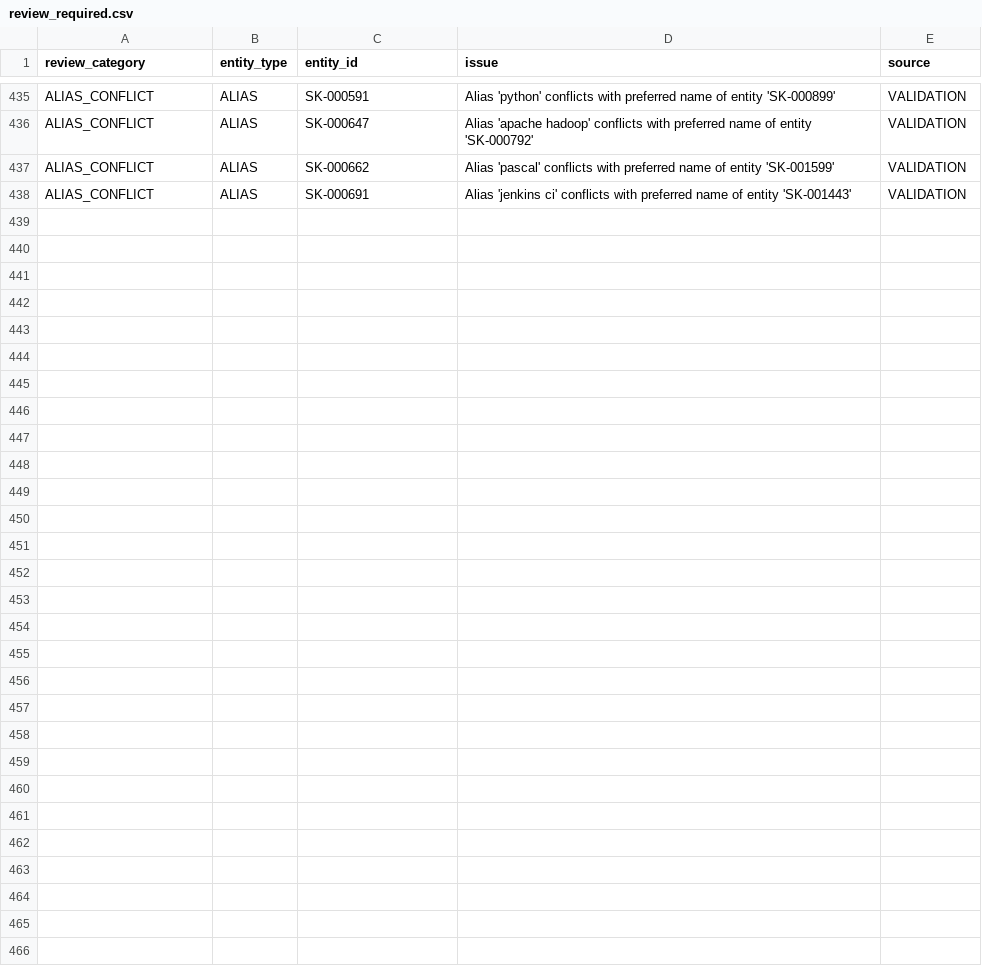
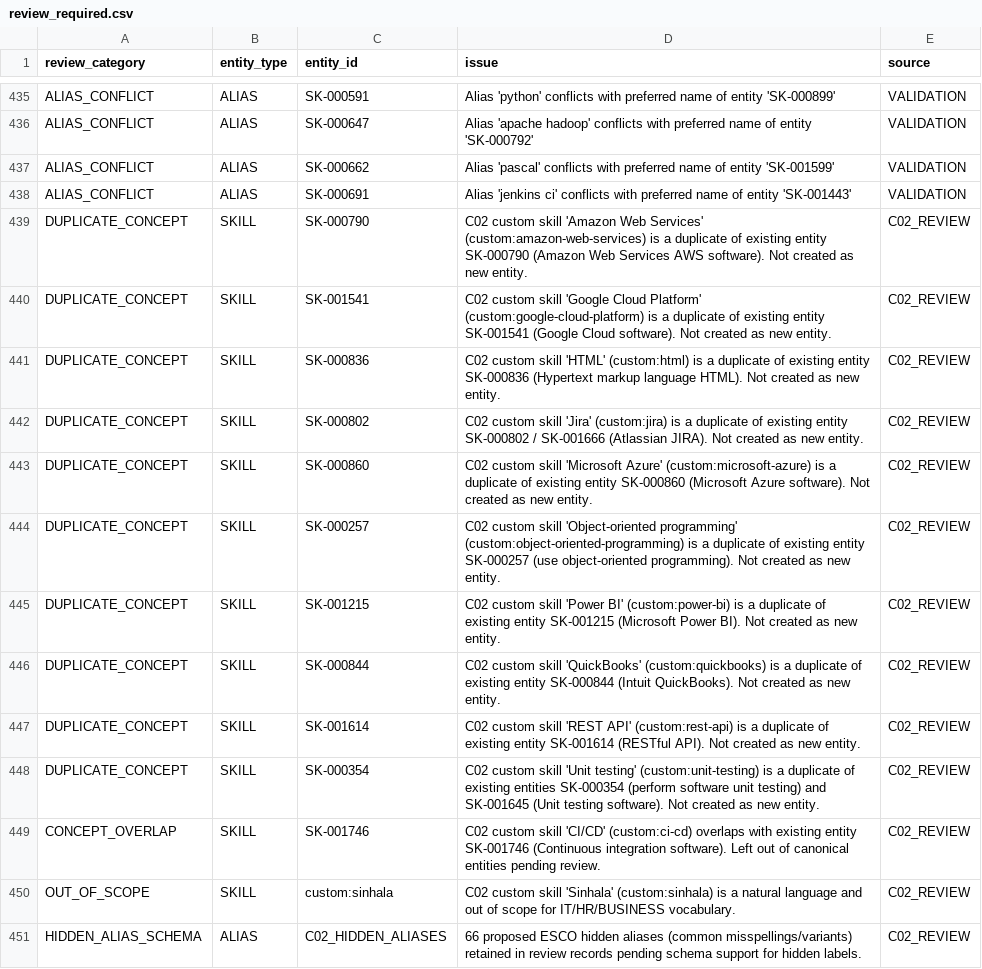
Before and after one commit to Akalankagunathilake2002/J26-SE-328-RP, a CSV file: services/shared-skill-knowledge/seed/import_ready/review_required.csv, drawn as a sheet; only a part is shown, gaps mark what is left out.

Commit message:
feat: refine SSKS approvals and add skill nature classification

```diff
--- a/services/shared-skill-knowledge/seed/import_ready/review_required.csv
+++ b/services/shared-skill-knowledge/seed/import_ready/review_required.csv
@@ -438 +438,14 @@ ALIAS_CONFLICT,ALIAS,SK-000662,Alias 'pascal' conflicts with preferred name of e
 ALIAS_CONFLICT,ALIAS,SK-000691,Alias 'jenkins ci' conflicts with preferred name of entity 'SK-001443',VALIDATION
+DUPLICATE_CONCEPT,SKILL,SK-000790,C02 custom skill 'Amazon Web Services' (custom:amazon-web-services) is a duplicate of existing entity SK-000790 (Amazon Web Services AWS software). Not created as new entity.,C02_REVIEW
+DUPLICATE_CONCEPT,SKILL,SK-001541,C02 custom skill 'Google Cloud Platform' (custom:google-cloud-platform) is a duplicate of existing entity SK-001541 (Google Cloud software). Not created as new entity.,C02_REVIEW
+DUPLICATE_CONCEPT,SKILL,SK-000836,C02 custom skill 'HTML' (custom:html) is a duplicate of existing entity SK-000836 (Hypertext markup language HTML). Not created as new entity.,C02_REVIEW
+DUPLICATE_CONCEPT,SKILL,SK-000802,C02 custom skill 'Jira' (custom:jira) is a duplicate of existing entity SK-000802 / SK-001666 (Atlassian JIRA). Not created as new entity.,C02_REVIEW
+DUPLICATE_CONCEPT,SKILL,SK-000860,C02 custom skill 'Microsoft Azure' (custom:microsoft-azure) is a duplicate of existing entity SK-000860 (Microsoft Azure software). Not created as new entity.,C02_REVIEW
+DUPLICATE_CONCEPT,SKILL,SK-000257,C02 custom skill 'Object-oriented programming' (custom:object-oriented-programming) is a duplicate of existing entity SK-000257 (use object-oriented programming). Not created as new entity.,C02_REVIEW
+DUPLICATE_CONCEPT,SKILL,SK-001215,C02 custom skill 'Power BI' (custom:power-bi) is a duplicate of existing entity SK-001215 (Microsoft Power BI). Not created as new entity.,C02_REVIEW
+DUPLICATE_CONCEPT,SKILL,SK-000844,C02 custom skill 'QuickBooks' (custom:quickbooks) is a duplicate of existing entity SK-000844 (Intuit QuickBooks). Not created as new entity.,C02_REVIEW
+DUPLICATE_CONCEPT,SKILL,SK-001614,C02 custom skill 'REST API' (custom:rest-api) is a duplicate of existing entity SK-001614 (RESTful API). Not created as new entity.,C02_REVIEW
+DUPLICATE_CONCEPT,SKILL,SK-000354,C02 custom skill 'Unit testing' (custom:unit-testing) is a duplicate of existing entities SK-000354 (perform software unit testing) and SK-001645 (Unit testing software). Not created as new entity.,C02_REVIEW
+CONCEPT_OVERLAP,SKILL,SK-001746,C02 custom skill 'CI/CD' (custom:ci-cd) overlaps with existing entity SK-001746 (Continuous integration software). Left out of canonical entities pending review.,C02_REVIEW
+OUT_OF_SCOPE,SKILL,custom:sinhala,C02 custom skill 'Sinhala' (custom:sinhala) is a natural language and out of scope for IT/HR/BUSINESS vocabulary.,C02_REVIEW
+HIDDEN_ALIAS_SCHEMA,ALIAS,C02_HIDDEN_ALIASES,66 proposed ESCO hidden aliases (common misspellings/variants) retained in review records pending schema support for hidden labels.,C02_REVIEW
```
Also changed, not shown: services/shared-skill-knowledge/seed/import_ready/aliases_unlocked.csv, services/shared-skill-knowledge/seed/import_ready/entity_domains.csv, 21 other files.
